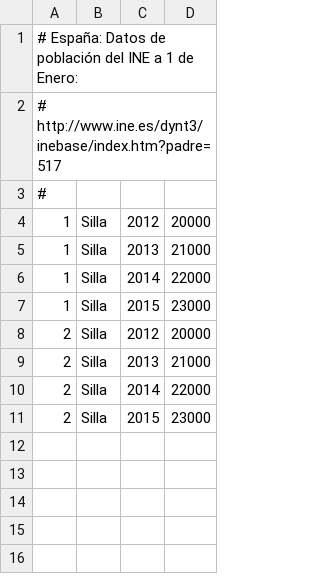
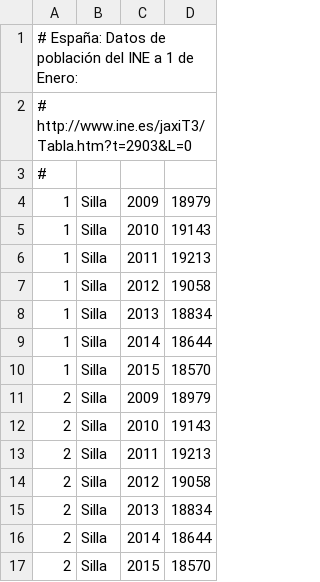
Before and after one commit to civio/presupuesto-silla, a CSV file: data/poblacion.csv, drawn as a sheet.

Commit message:
Update stats data files with actual data

```diff
--- a/data/poblacion.csv
+++ b/data/poblacion.csv
@@ -1,11 +1,17 @@
 # España: Datos de población del INE a 1 de Enero:
-#   http://www.ine.es/dynt3/inebase/index.htm?padre=517
+#   http://www.ine.es/jaxiT3/Tabla.htm?t=2903&L=0
 #
-1,Silla,2012,20000
-1,Silla,2013,21000
-1,Silla,2014,22000
-1,Silla,2015,23000
-2,Silla,2012,20000
-2,Silla,2013,21000
-2,Silla,2014,22000
-2,Silla,2015,23000
+1,Silla,2009,18979
+1,Silla,2010,19143
+1,Silla,2011,19213
+1,Silla,2012,19058
+1,Silla,2013,18834
+1,Silla,2014,18644
+1,Silla,2015,18570
+2,Silla,2009,18979
+2,Silla,2010,19143
+2,Silla,2011,19213
+2,Silla,2012,19058
+2,Silla,2013,18834
+2,Silla,2014,18644
+2,Silla,2015,18570
```
Also changed, not shown: data/inflacion.csv.
